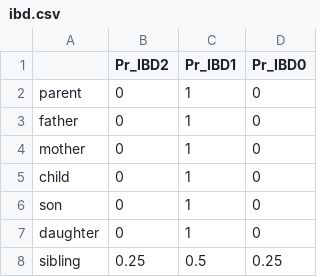
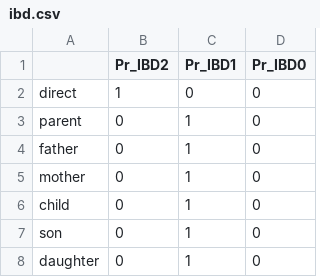
Before and after one commit to manabe0322/RelSearch, a CSV file: inst/parameters/ibd.csv, drawn as a sheet; only a part is shown; the shorter side is filled out with more unchanged rows; the diff names each change by its address in the sheet, - before the commit and + after, or states it on an @@ line.

Commit message:
Add direct

```diff
--- a/inst/parameters/ibd.csv
+++ b/inst/parameters/ibd.csv
+row 2: direct | 1 | 0 | 0
```
